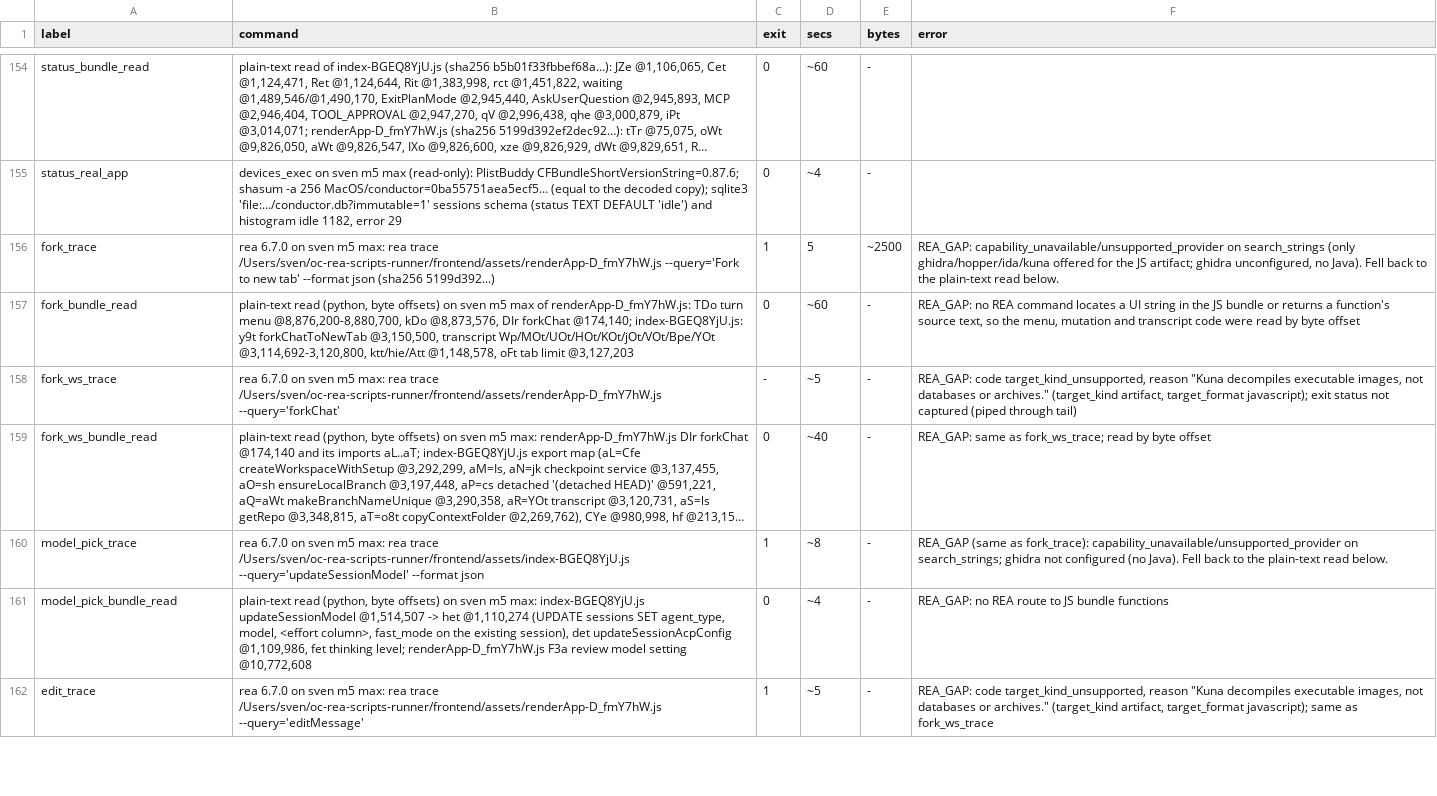
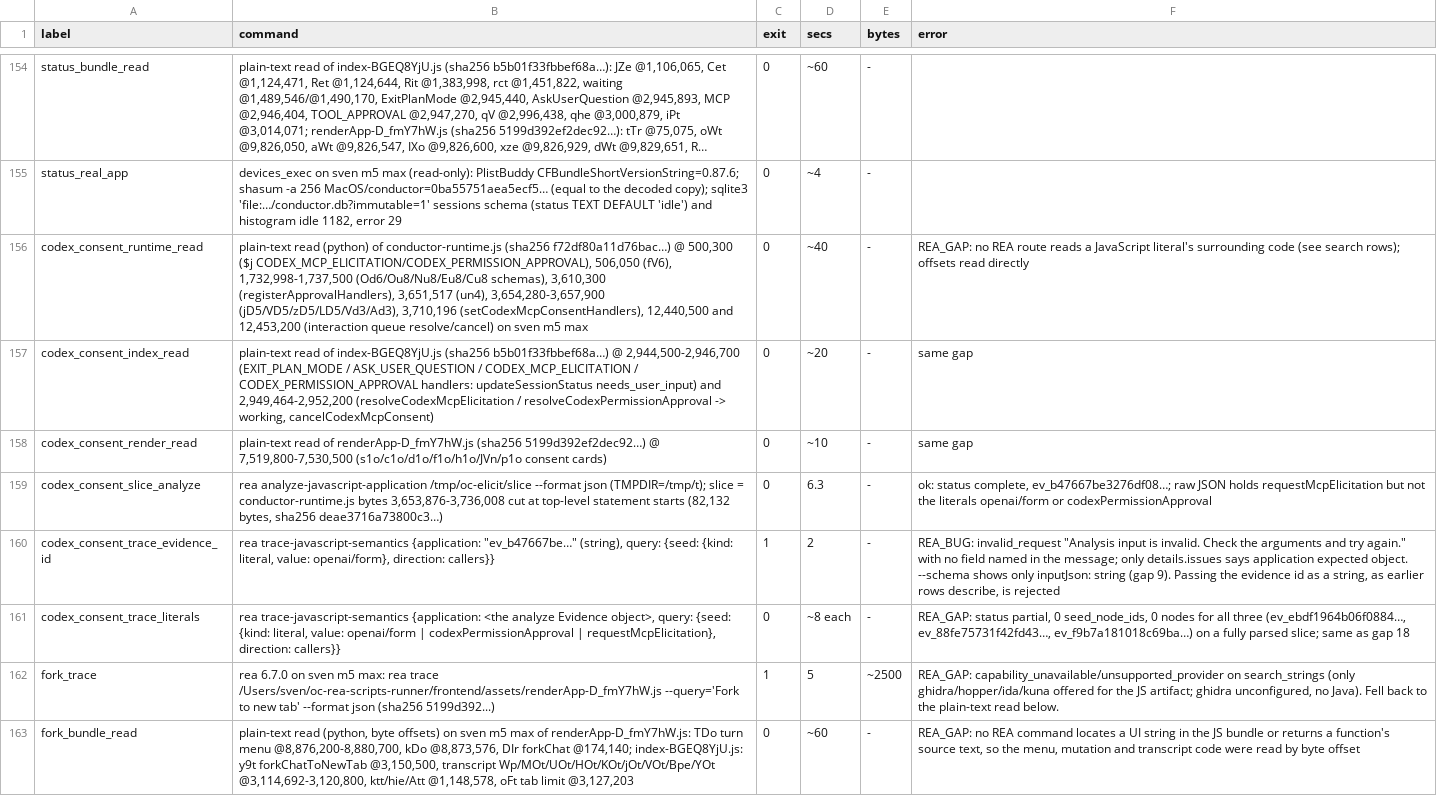
Before and after one commit to reason-machines/openconductor, a TSV file: evidence/rea/rea-invocations.tsv, drawn as a sheet; only a part is shown, gaps mark what is left out; the shorter side is filled out with more unchanged rows; long unchanged cells end in …; the diff names each change by its address in the sheet, - before the commit and + after, or states it on an @@ line.

```diff
--- a/evidence/rea/rea-invocations.tsv
+++ b/evidence/rea/rea-invocations.tsv
+row 156: codex_consent_runtime_read | plain-text read (python) of conductor-runtime.js (sha256 f72df80a11d76bac…) @ 500,300 ($j CODEX_MCP_ELICITATION/CODEX_PERMISSION_APPROVAL), 506,050 (fV6), 1,732,998-1,737,500 (Od6/Ou8/Nu8/Eu8/Cu8 schemas), 3,610,300 (registerApprovalHandlers), 3,651,517 (un4), 3,654,280-3,657,900 (jD5/VD5/zD5/LD5/Vd3/Ad3), 3,710,196 (setCodexMcpConsentHandlers), 12,440,500 and 12,453,200 (interaction queue resolve/cancel) on sven m5 max | 0 | ~40 | - | REA_GAP: no REA route reads a JavaScript literal's surrounding code (see search rows); offsets read directly
+row 157: codex_consent_index_read | plain-text read of index-BGEQ8YjU.js (sha256 b5b01f33fbbef68a…) @ 2,944,500-2,946,700 (EXIT_PLAN_MODE / ASK_USER_QUESTION / CODEX_MCP_ELICITATION / CODEX_PERMISSION_APPROVAL handlers: updateSessionStatus needs_user_input) and 2,949,464-2,952,200 (resolveCodexMcpElicitation / resolveCodexPermissionApproval -> working, cancelCodexMcpConsent) | 0 | ~20 | - | same gap
+row 158: codex_consent_render_read | plain-text read of renderApp-D_fmY7hW.js (sha256 5199d392ef2dec92…) @ 7,519,800-7,530,500 (s1o/c1o/d1o/f1o/h1o/JVn/p1o consent cards) | 0 | ~10 | - | same gap
+row 159: codex_consent_slice_analyze | rea analyze-javascript-application /tmp/oc-elicit/slice --format json (TMPDIR=/tmp/t); slice = conductor-runtime.js bytes 3,653,876-3,736,008 cut at top-level statement starts (82,132 bytes, sha256 deae3716a73800c3…) | 0 | 6.3 | - | ok: status complete, ev_b47667be3276df08…; raw JSON holds requestMcpElicitation but not the literals openai/form or codexPermissionApproval
+row 160: codex_consent_trace_evidence_id | rea trace-javascript-semantics {application: "ev_b47667be…" (string), query: {seed: {kind: literal, value: openai/form}, direction: callers}} | 1 | 2 | - | REA_BUG: invalid_request "Analysis input is invalid. Check the arguments and try again." with no field named in the message; only details.issues says application expected object. --schema shows only inputJson: string (gap 9). Passing the evidence id as a string, as earlier rows describe, is rejected
+row 161: codex_consent_trace_literals | rea trace-javascript-semantics {application: <the analyze Evidence object>, query: {seed: {kind: literal, value: openai/form | codexPermissionApproval | requestMcpElicitation}, direction: callers}} | 0 | ~8 each | - | REA_GAP: status partial, 0 seed_node_ids, 0 nodes for all three (ev_ebdf1964b06f0884…, ev_88fe75731f42fd43…, ev_f9b7a181018c69ba…) on a fully parsed slice; same as gap 18
```
Also changed, not shown: 18 other files.
